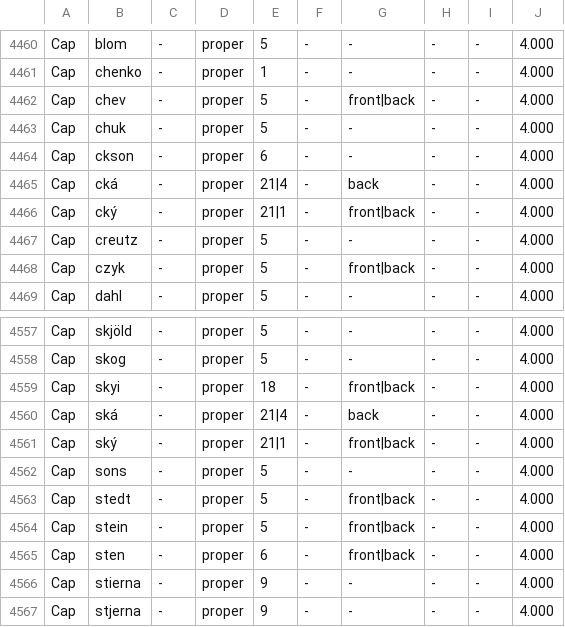
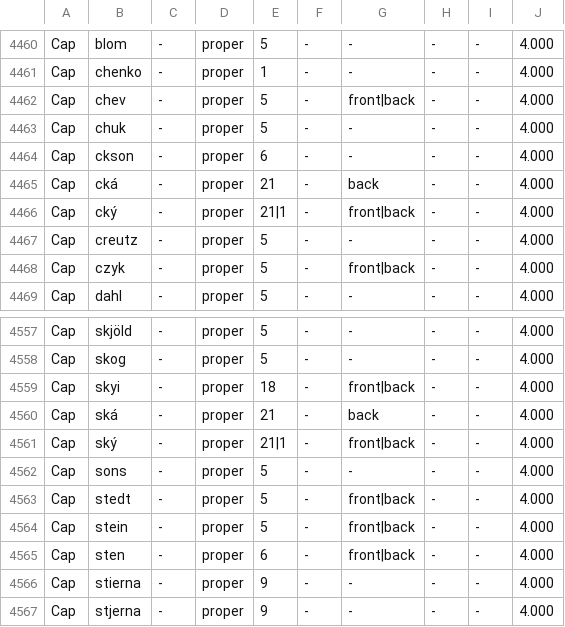
Before and after one commit to pkauppin/pykko, a TSV file: lists/gaz-per-family.tsv, drawn as a sheet; only a part is shown, gaps mark what is left out.

```diff
--- a/lists/gaz-per-family.tsv
+++ b/lists/gaz-per-family.tsv
@@ -4464,3 +4464,3 @@ Cap	chuk	-	proper	5	-	-	-	-	4.000
 Cap	ckson	-	proper	6	-	-	-	-	4.000
-Cap	cká	-	proper	21|4	-	back	-	-	4.000
+Cap	cká	-	proper	21	-	back	-	-	4.000
 Cap	cký	-	proper	21|1	-	front|back	-	-	4.000
@@ -4559,3 +4559,3 @@ Cap	skog	-	proper	5	-	-	-	-	4.000
 Cap	skyi	-	proper	18	-	front|back	-	-	4.000
-Cap	ská	-	proper	21|4	-	back	-	-	4.000
+Cap	ská	-	proper	21	-	back	-	-	4.000
 Cap	ský	-	proper	21|1	-	front|back	-	-	4.000
```
Also changed, not shown: 22 other files.
